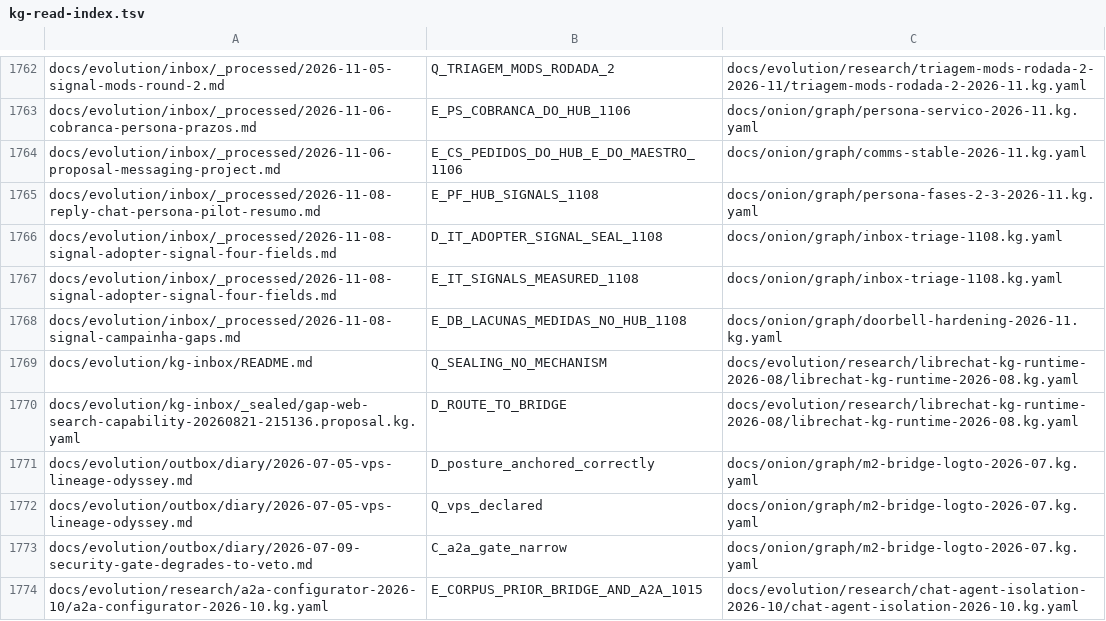
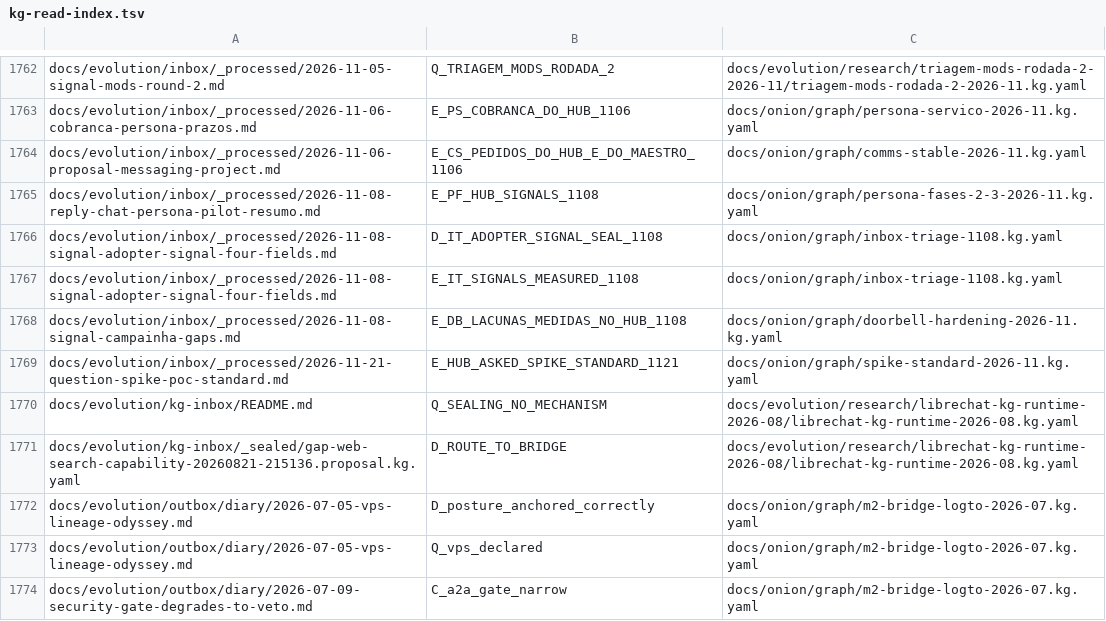
Before and after one commit to marciocar/onion-evolve, a TSV file: docs/onion/kg-read-index.tsv, drawn as a sheet; only a part is shown, gaps mark what is left out; the shorter side is filled out with more unchanged rows; the diff names each change by its address in the sheet, - before the commit and + after, or states it on an @@ line.

Commit message:
docs: projeções geradas regeneradas
Orquestrado com 🧅 Onion Evolve

```diff
--- a/docs/onion/kg-read-index.tsv
+++ b/docs/onion/kg-read-index.tsv
+row 1769: docs/evolution/inbox/_processed/2026-11-21-question-spike-poc-standard.md | E_HUB_ASKED_SPIKE_STANDARD_1121 | docs/onion/graph/spike-standard-2026-11.kg.yaml
```
Also changed, not shown: 2 other files.
